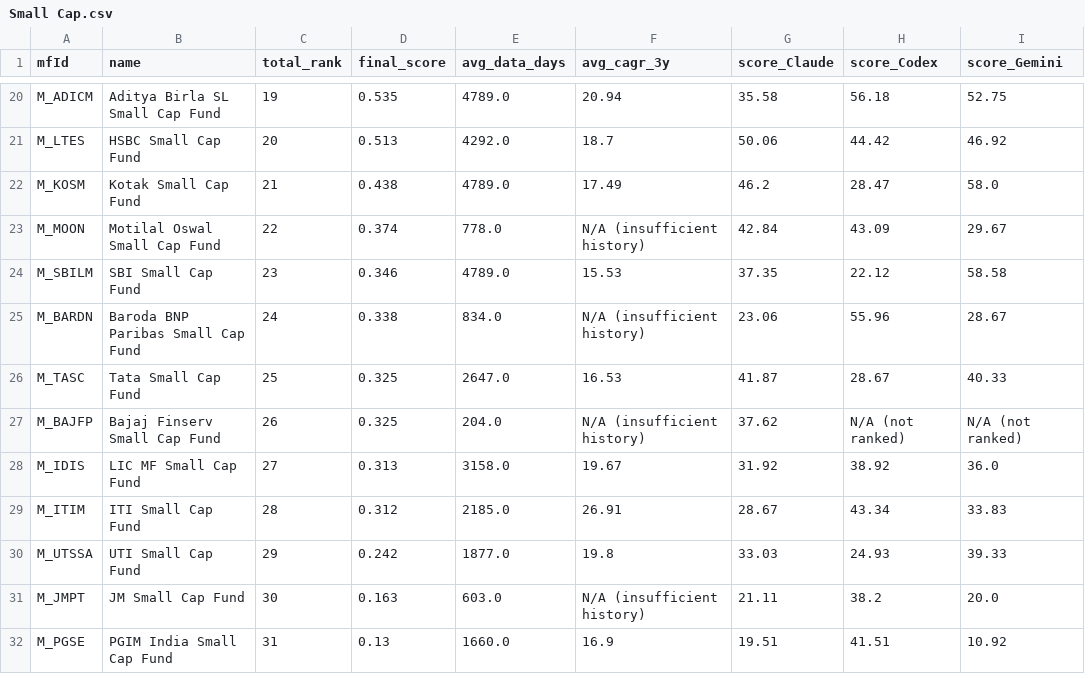
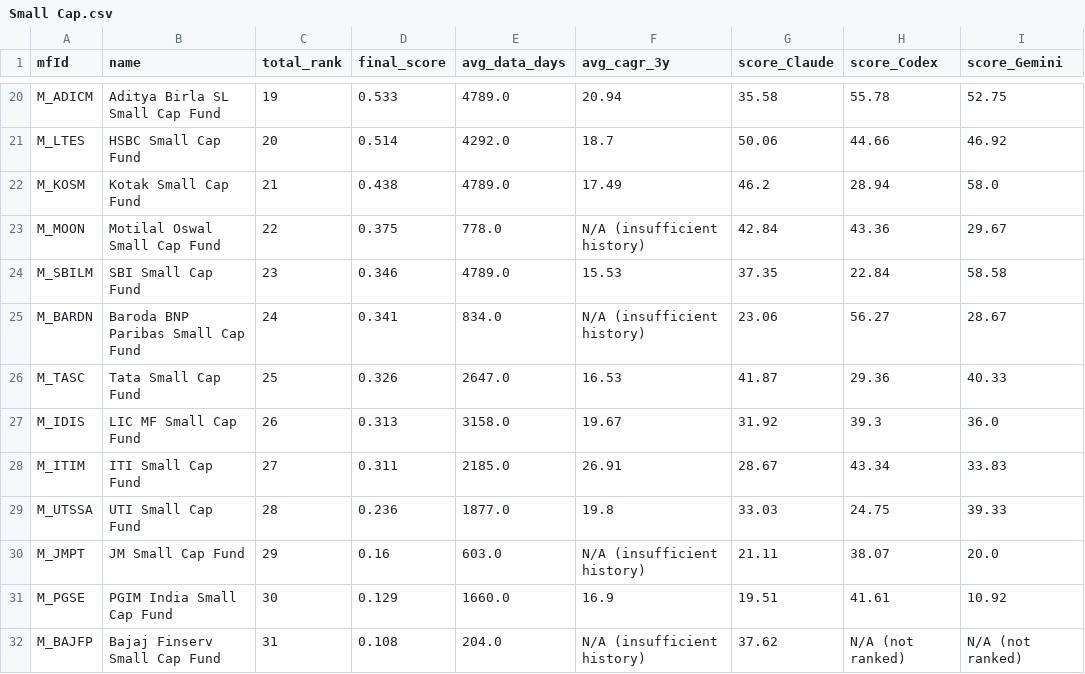
Before and after one commit to as1605/mf-screener-ai, a CSV file: results/Small Cap.csv, drawn as a sheet; only a part is shown, gaps mark what is left out; removed rows and columns are numbered as before the commit, all else as after; the diff covers the shown part only; the diff names each change by its address in the sheet, - before the commit and + after, or states it on an @@ line.

```diff
--- a/results/Small Cap.csv
+++ b/results/Small Cap.csv
-D20 (final_score): 0.535
+D20 (final_score): 0.533
-H20 (score_Codex): 56.18
+H20 (score_Codex): 55.78
-D21 (final_score): 0.513
+D21 (final_score): 0.514
-H21 (score_Codex): 44.42
+H21 (score_Codex): 44.66
-H22 (score_Codex): 28.47
+H22 (score_Codex): 28.94
-D23 (final_score): 0.374
+D23 (final_score): 0.375
-H23 (score_Codex): 43.09
+H23 (score_Codex): 43.36
-H24 (score_Codex): 22.12
+H24 (score_Codex): 22.84
-D25 (final_score): 0.338
+D25 (final_score): 0.341
-H25 (score_Codex): 55.96
+H25 (score_Codex): 56.27
-D26 (final_score): 0.325
+D26 (final_score): 0.326
-H26 (score_Codex): 28.67
+H26 (score_Codex): 29.36
-row 27: M_BAJFP | Bajaj Finserv Small Cap Fund | 26 | 0.325 | 204.0 | N/A (insufficient history) | 37.62 | N/A (not ranked) | N/A (not ranked)
-C27 (total_rank): 27
+C27 (total_rank): 26
-H27 (score_Codex): 38.92
+H27 (score_Codex): 39.3
-C28 (total_rank): 28
+C28 (total_rank): 27
-D28 (final_score): 0.312
+D28 (final_score): 0.311
-C29 (total_rank): 29
+C29 (total_rank): 28
-D29 (final_score): 0.242
+D29 (final_score): 0.236
-H29 (score_Codex): 24.93
+H29 (score_Codex): 24.75
-C30 (total_rank): 30
+C30 (total_rank): 29
-D30 (final_score): 0.163
+D30 (final_score): 0.16
-H30 (score_Codex): 38.2
+H30 (score_Codex): 38.07
-C31 (total_rank): 31
+C31 (total_rank): 30
-D31 (final_score): 0.13
+D31 (final_score): 0.129
-H31 (score_Codex): 41.51
+H31 (score_Codex): 41.61
+row 32: M_BAJFP | Bajaj Finserv Small Cap Fund | 31 | 0.108 | 204.0 | N/A (insufficient history) | 37.62 | N/A (not ranked) | N/A (not ranked)
```
Also changed, not shown: 2 added rows, 2 removed rows and 28 edited cells elsewhere in this file, 16 other files.
